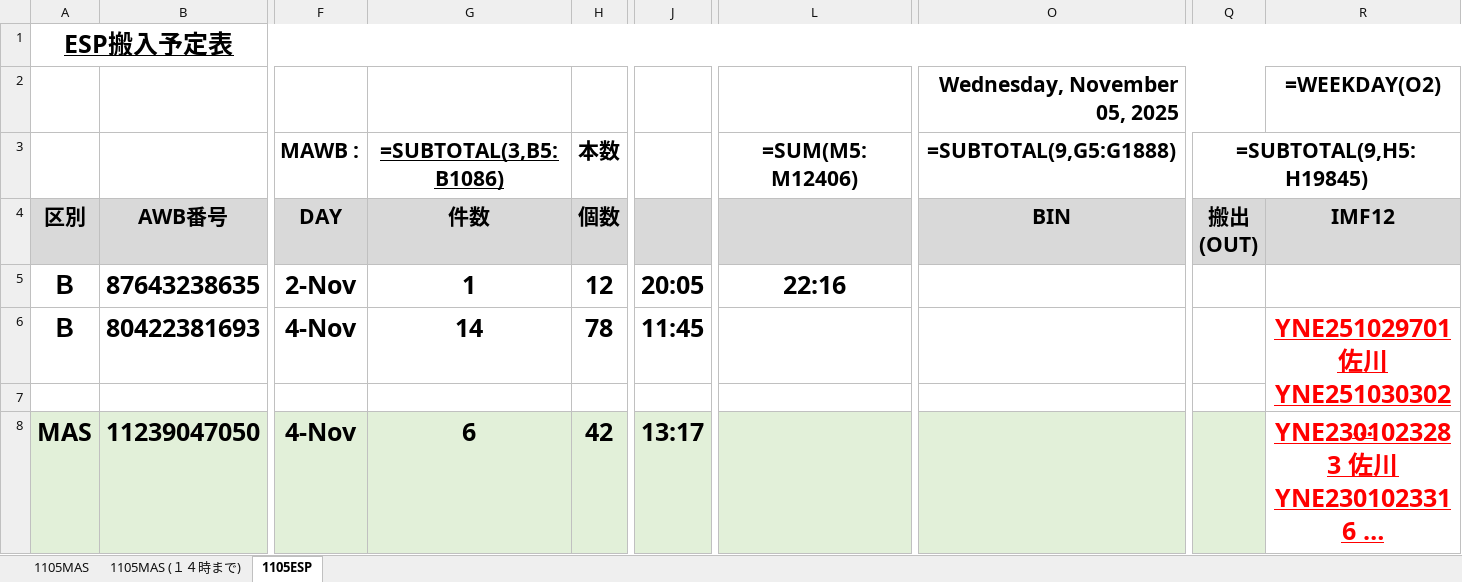
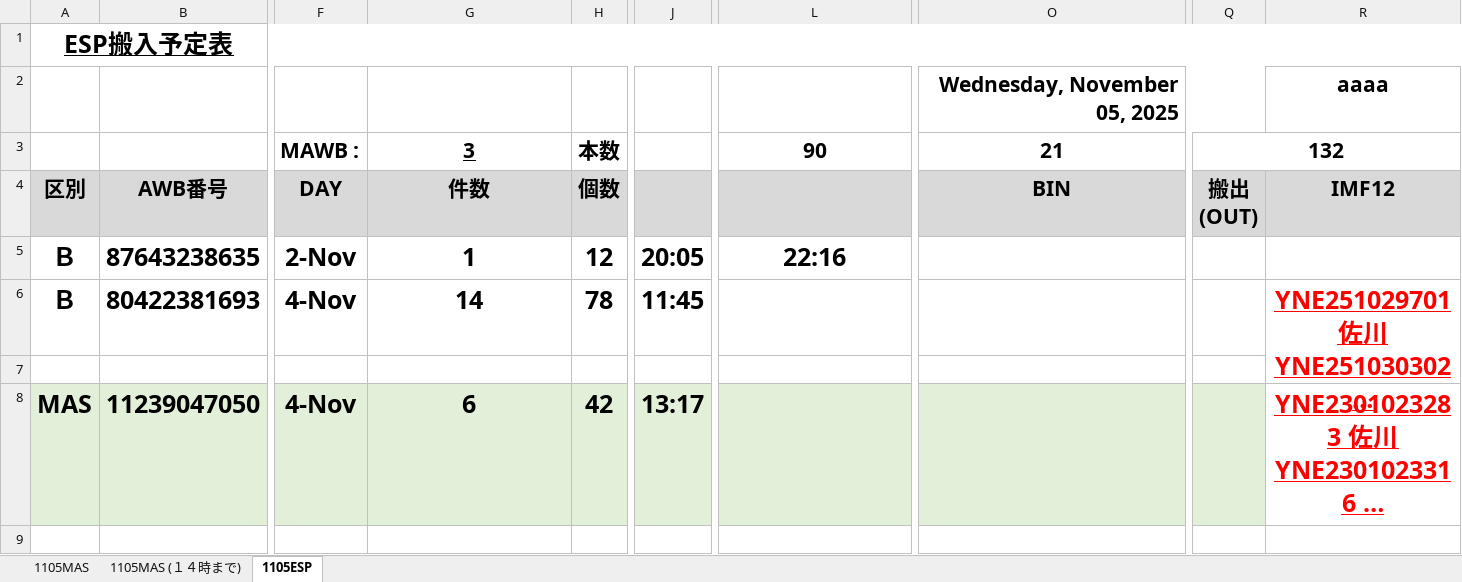
Before and after one commit to tyodelivery02-afk/next-platform-starter, an Excel workbook: temp_input.xlsx, sheet 1105ESP, drawn as a sheet; only a part is shown, gaps mark what is left out; long unchanged cells end in …; values as stored, in another font and other column widths than the file's, no borders; formulas without a stored value are shown as written; conditional formats not drawn; the diff names each change by its address in the sheet, - before the commit and + after, or states it on an @@ line.

```diff
--- a/temp_input.xlsx (sheet 1105ESP)
+++ b/temp_input.xlsx (sheet 1105ESP)
-R2: =WEEKDAY(O2)
+R2: aaaa
-G3: =SUBTOTAL(3,B5:B1086)
+G3: 3
-L3: =SUM(M5:M12406)
+L3: 90
-O3: =SUBTOTAL(9,G5:G1888)
+O3: 21
-Q3: =SUBTOTAL(9,H5:H19845)
+Q3: 132
-J4 fill: none
+J4 fill: #D9D9D9
-L4 fill: none
+L4 fill: #D9D9D9
```
Also changed, not shown: sheet 1105MAS, sheet 1105MAS (１４時まで), hidden cells, temp_input_filled.xlsx, 8 other files.
